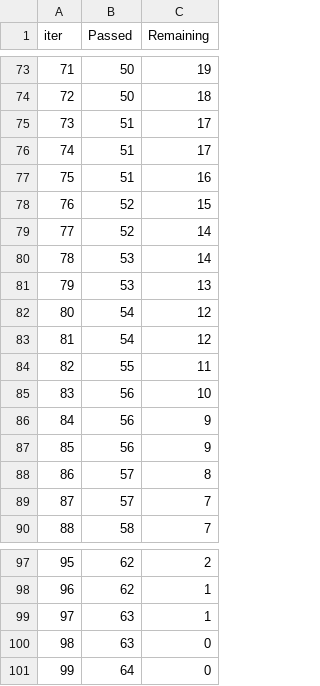
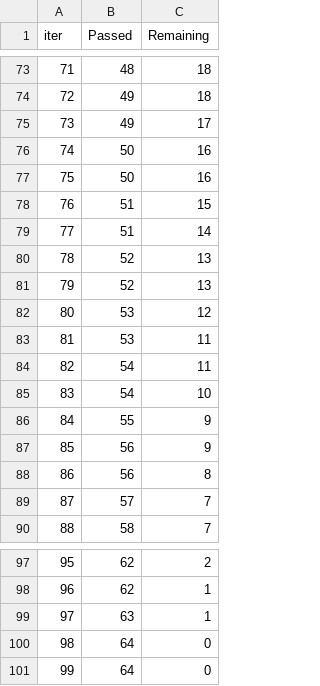
Before and after one commit to chetan314/mlproject, a TSV file: catboost_info/time_left.tsv, drawn as a sheet; only a part is shown, gaps mark what is left out; the diff covers the shown part only.

```diff
--- a/catboost_info/time_left.tsv
+++ b/catboost_info/time_left.tsv
@@ -73,17 +73,17 @@ iter	Passed	Remaining
-71	50	19
-72	50	18
-73	51	17
-74	51	17
-75	51	16
-76	52	15
-77	52	14
-78	53	14
-79	53	13
-80	54	12
-81	54	12
-82	55	11
-83	56	10
-84	56	9
+71	48	18
+72	49	18
+73	49	17
+74	50	16
+75	50	16
+76	51	15
+77	51	14
+78	52	13
+79	52	13
+80	53	12
+81	53	11
+82	54	11
+83	54	10
+84	55	9
 85	56	9
-86	57	8
+86	56	8
 87	57	7
@@ -99,3 +99,3 @@ iter	Passed	Remaining
 97	63	1
-98	63	0
+98	64	0
 99	64	0
```
Also changed, not shown: 136 edited cells elsewhere in this file, 9 other files.
